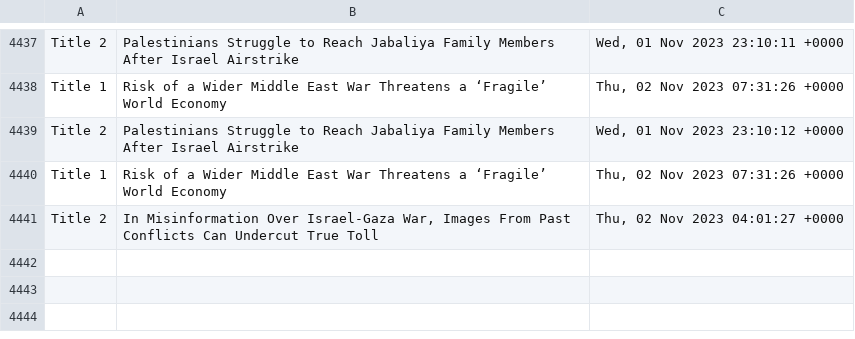
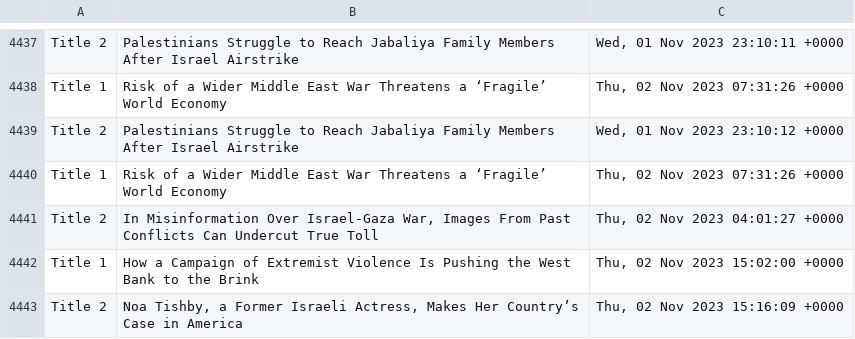
Before and after one commit to drishyatm/news_scrape, a CSV file: headline_nytimes.csv, drawn as a sheet; only a part is shown, gaps mark what is left out; the diff names each change by its address in the sheet, - before the commit and + after, or states it on an @@ line.

Commit message:
Update CSV

```diff
--- a/headline_nytimes.csv
+++ b/headline_nytimes.csv
+row 4442: Title 1 | How a Campaign of Extremist Violence Is Pushing the West Bank to the Brink | Thu, 02 Nov 2023 15:02:00 +0000
+row 4443: Title 2 | Noa Tishby, a Former Israeli Actress, Makes Her Country’s Case in America | Thu, 02 Nov 2023 15:16:09 +0000
```
